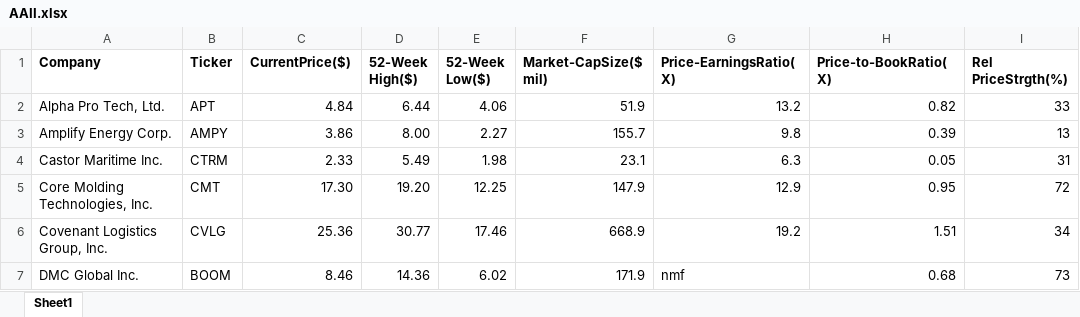
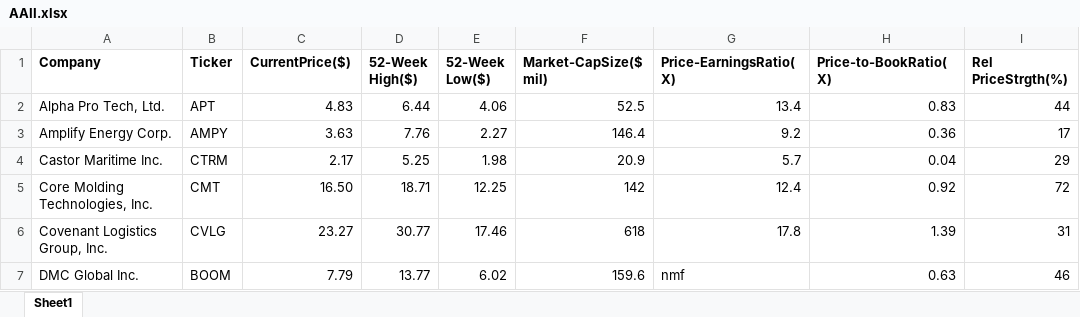
Before and after one commit to rickshilling/shadowPortfolio, an Excel workbook: AAII.xlsx, sheet Sheet1, drawn as a sheet; only a part is shown; values as stored, in another font and other column widths than the file's, no borders; charts and pictures not drawn; the diff covers the shown part only; the diff names each change by its address in the sheet, - before the commit and + after, or states it on an @@ line.

```diff
--- a/AAII.xlsx (sheet Sheet1)
+++ b/AAII.xlsx (sheet Sheet1)
-C2 (CurrentPrice($)): 4.84
+C2 (CurrentPrice($)): 4.83
-F2 (Market-CapSize($ mil)): 51.9
+F2 (Market-CapSize($ mil)): 52.5
-G2 (Price-EarningsRatio(X)): 13.2
+G2 (Price-EarningsRatio(X)): 13.4
-H2 (Price-to-BookRatio(X)): 0.82
+H2 (Price-to-BookRatio(X)): 0.83
-I2 (Rel PriceStrgth(%)): 33
+I2 (Rel PriceStrgth(%)): 44
-C3 (CurrentPrice($)): 3.86
+C3 (CurrentPrice($)): 3.63
-D3 (52-Week High($)): 8.00
+D3 (52-Week High($)): 7.76
-F3 (Market-CapSize($ mil)): 155.7
+F3 (Market-CapSize($ mil)): 146.4
-G3 (Price-EarningsRatio(X)): 9.8
+G3 (Price-EarningsRatio(X)): 9.2
-H3 (Price-to-BookRatio(X)): 0.39
+H3 (Price-to-BookRatio(X)): 0.36
-I3 (Rel PriceStrgth(%)): 13
+I3 (Rel PriceStrgth(%)): 17
-C4 (CurrentPrice($)): 2.33
+C4 (CurrentPrice($)): 2.17
-D4 (52-Week High($)): 5.49
+D4 (52-Week High($)): 5.25
-F4 (Market-CapSize($ mil)): 23.1
+F4 (Market-CapSize($ mil)): 20.9
-G4 (Price-EarningsRatio(X)): 6.3
+G4 (Price-EarningsRatio(X)): 5.7
-H4 (Price-to-BookRatio(X)): 0.05
+H4 (Price-to-BookRatio(X)): 0.04
-I4 (Rel PriceStrgth(%)): 31
+I4 (Rel PriceStrgth(%)): 29
-C5 (CurrentPrice($)): 17.30
+C5 (CurrentPrice($)): 16.50
-D5 (52-Week High($)): 19.20
+D5 (52-Week High($)): 18.71
-F5 (Market-CapSize($ mil)): 147.9
+F5 (Market-CapSize($ mil)): 142
-G5 (Price-EarningsRatio(X)): 12.9
+G5 (Price-EarningsRatio(X)): 12.4
-H5 (Price-to-BookRatio(X)): 0.95
+H5 (Price-to-BookRatio(X)): 0.92
-C6 (CurrentPrice($)): 25.36
+C6 (CurrentPrice($)): 23.27
-F6 (Market-CapSize($ mil)): 668.9
+F6 (Market-CapSize($ mil)): 618
-G6 (Price-EarningsRatio(X)): 19.2
+G6 (Price-EarningsRatio(X)): 17.8
-H6 (Price-to-BookRatio(X)): 1.51
+H6 (Price-to-BookRatio(X)): 1.39
-I6 (Rel PriceStrgth(%)): 34
+I6 (Rel PriceStrgth(%)): 31
-C7 (CurrentPrice($)): 8.46
+C7 (CurrentPrice($)): 7.79
-D7 (52-Week High($)): 14.36
+D7 (52-Week High($)): 13.77
-F7 (Market-CapSize($ mil)): 171.9
+F7 (Market-CapSize($ mil)): 159.6
-H7 (Price-to-BookRatio(X)): 0.68
+H7 (Price-to-BookRatio(X)): 0.63
-I7 (Rel PriceStrgth(%)): 73
+I7 (Rel PriceStrgth(%)): 46
```
Also changed, not shown: 115 edited cells elsewhere in this sheet, TransactionHistory.xlsx, 1 other file.
